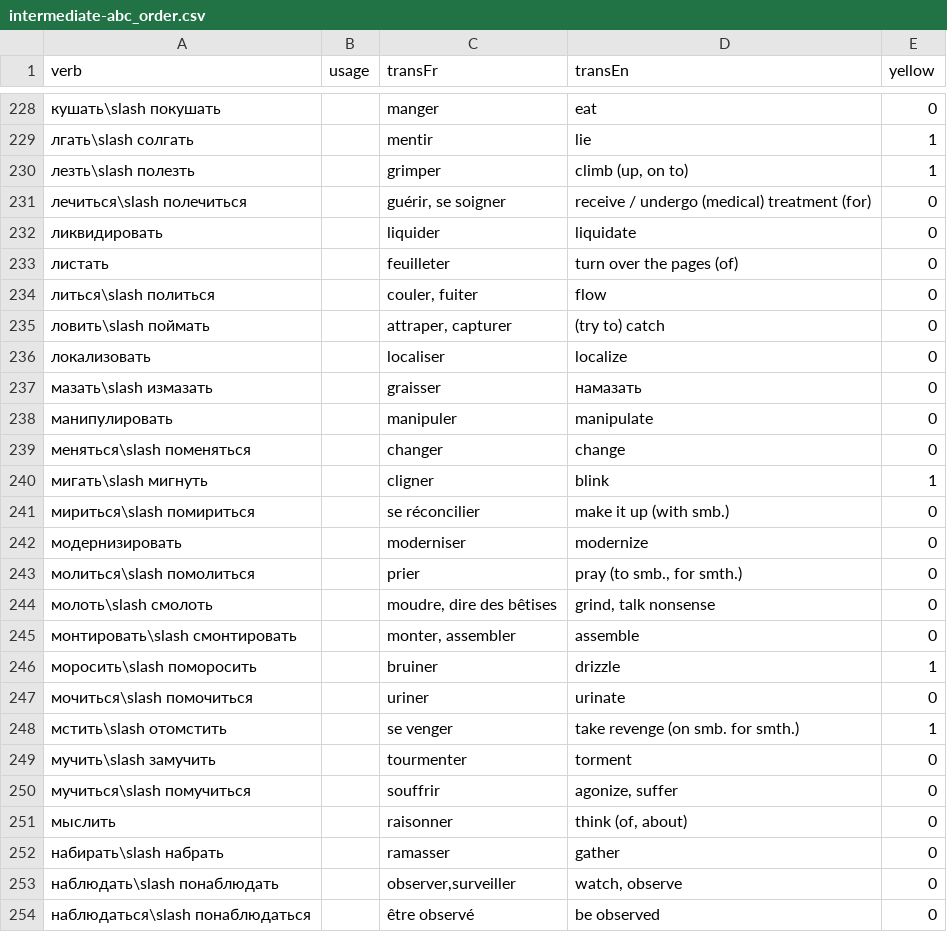
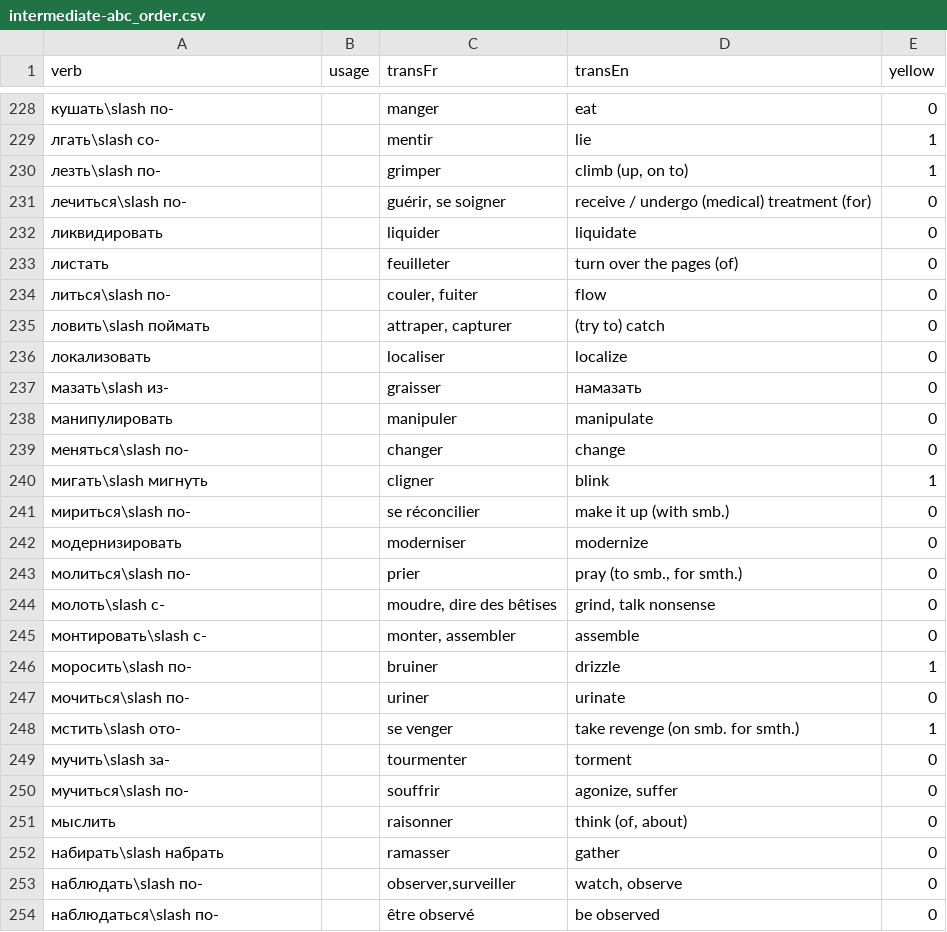
Before and after one commit to StorkST/RussianVerbsReferenceGuide, a CSV file: build/cefr/intermediate-abc_order.csv, drawn as a sheet; only a part is shown, gaps mark what is left out; the diff covers the shown part only.

Commit message:
fix short form of pairs in extract-RussianVerbsClassification.py

```diff
--- a/build/cefr/intermediate-abc_order.csv
+++ b/build/cefr/intermediate-abc_order.csv
@@ -228,27 +228,27 @@ verb;usage;transFr;transEn;yellow
-кушать\slash покушать;;manger;eat;0
-лгать\slash солгать;;mentir;lie;1
-лезть\slash полезть;;grimper;climb (up, on to);1
-лечиться\slash полечиться;;guérir, se soigner;receive / undergo (medical) treatment (for);0
+кушать\slash по-;;manger;eat;0
+лгать\slash со-;;mentir;lie;1
+лезть\slash по-;;grimper;climb (up, on to);1
+лечиться\slash по-;;guérir, se soigner;receive / undergo (medical) treatment (for);0
 ликвидировать;;liquider;liquidate;0
 листать;;feuilleter;turn over the pages (of);0
-литься\slash политься;;couler, fuiter;flow;0
+литься\slash по-;;couler, fuiter;flow;0
 ловить\slash поймать;;attraper, capturer;(try to) catch;0
 локализовать;;localiser;localize;0
-мазать\slash измазать;;graisser;намазать;0
+мазать\slash из-;;graisser;намазать;0
 манипулировать;;manipuler;manipulate;0
-меняться\slash поменяться;;changer;change;0
+меняться\slash по-;;changer;change;0
 мигать\slash мигнуть;;cligner;blink;1
-мириться\slash помириться;;se réconcilier;make it up (with smb.);0
+мириться\slash по-;;se réconcilier;make it up (with smb.);0
 модернизировать;;moderniser;modernize;0
-молиться\slash помолиться;;prier;pray (to smb., for smth.);0
-молоть\slash смолоть;;moudre, dire des bêtises;grind, talk nonsense;0
-монтировать\slash смонтировать;;monter, assembler;assemble;0
-моросить\slash поморосить;;bruiner;drizzle;1
-мочиться\slash помочиться;;uriner;urinate;0
-мстить\slash отомстить;;se venger;take revenge (on smb. for smth.);1
-мучить\slash замучить;;tourmenter;torment;0
-мучиться\slash помучиться;;souffrir;agonize, suffer;0
+молиться\slash по-;;prier;pray (to smb., for smth.);0
+молоть\slash с-;;moudre, dire des bêtises;grind, talk nonsense;0
+монтировать\slash с-;;monter, assembler;assemble;0
+моросить\slash по-;;bruiner;drizzle;1
+мочиться\slash по-;;uriner;urinate;0
+мстить\slash ото-;;se venger;take revenge (on smb. for smth.);1
+мучить\slash за-;;tourmenter;torment;0
+мучиться\slash по-;;souffrir;agonize, suffer;0
 мыслить;;raisonner;think (of, about);0
 набирать\slash набрать;;ramasser;gather;0
-наблюдать\slash понаблюдать;;observer,surveiller;watch, observe;0
-наблюдаться\slash понаблюдаться;;être observé;be observed;0
+наблюдать\slash по-;;observer,surveiller;watch, observe;0
+наблюдаться\slash по-;;être observé;be observed;0
```
Also changed, not shown: 113 edited cells elsewhere in this file, 3 other files.
